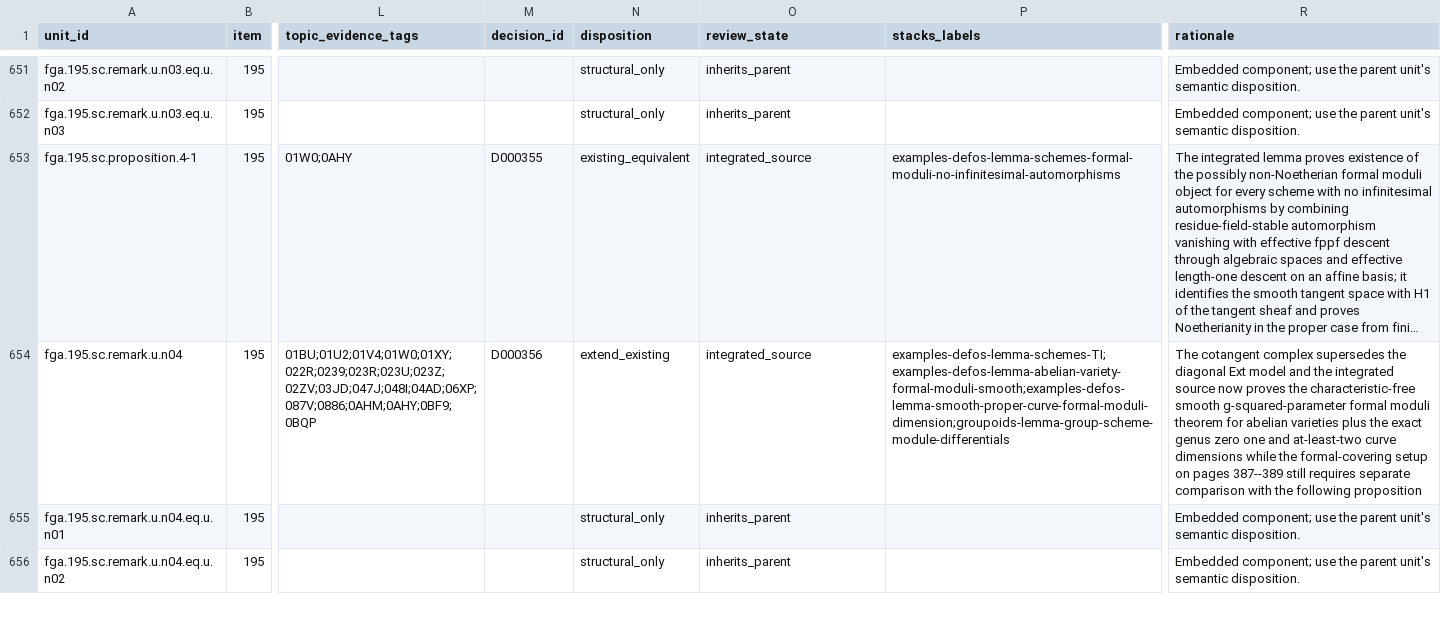
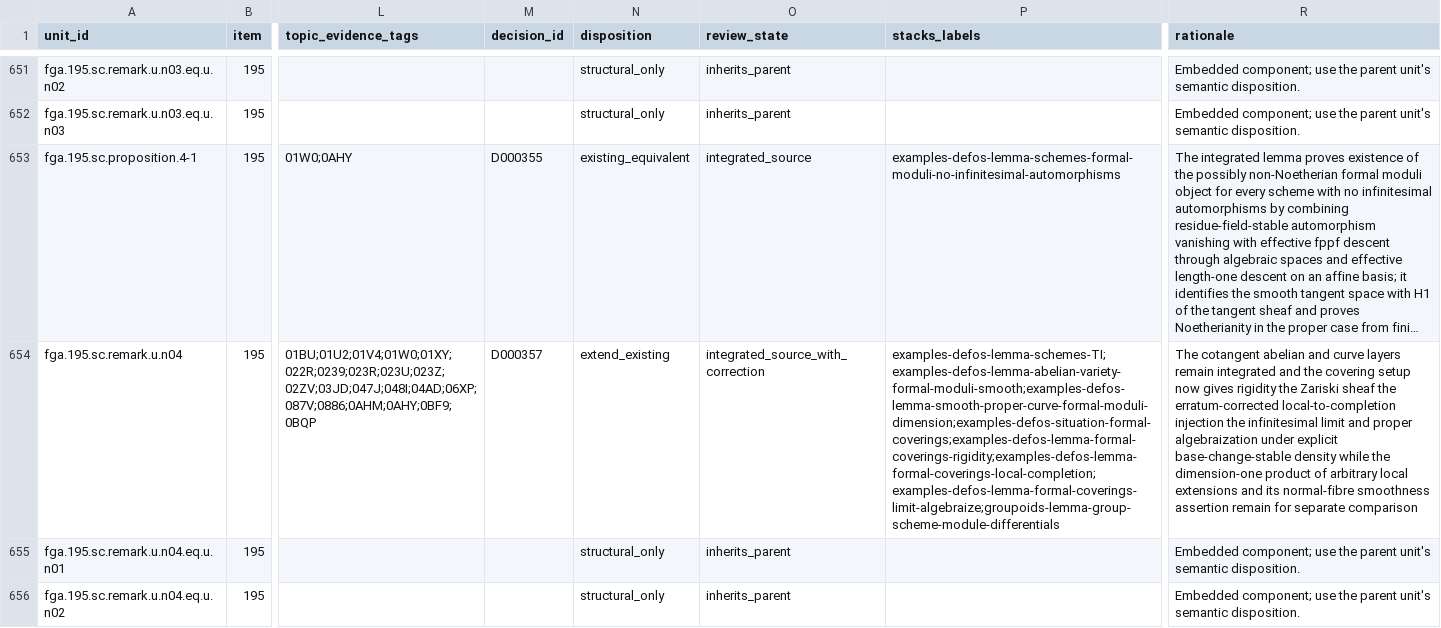
Before and after one commit to KokunoYumeto/stacks-english-ai-edition, a CSV file: fga/map.csv, drawn as a sheet; only a part is shown, gaps mark what is left out; long unchanged cells end in …; the diff covers the shown part only; the diff names each change by its address in the sheet, - before the commit and + after, or states it on an @@ line.

```diff
--- a/fga/map.csv
+++ b/fga/map.csv
-M654 (decision_id): D000356
+M654 (decision_id): D000357
-O654 (review_state): integrated_source
+O654 (review_state): integrated_source_with_correction
-P654 (stacks_labels): examples-defos-lemma-schemes-TI;examples-defos-lemma-abelian-variety-formal-moduli-smooth;examples-defos-lemma-smooth-proper-curve-formal-moduli-dimension;groupoids-lemma-group-scheme-module-differentials
+P654 (stacks_labels): examples-defos-lemma-schemes-TI;examples-defos-lemma-abelian-variety-formal-moduli-smooth;examples-defos-lemma-smooth-proper-curve-formal-moduli-dimension;examples-defos-situation-formal-coverings;examples-defos-lemma-formal-coverings-rigidity;examples-defos-lemma-formal-coverings-local-completion;examples-defos-lemma-formal-coverings-limit-algebraize;groupoids-lemma-group-scheme-module-differentials
-R654 (rationale): The cotangent complex supersedes the diagonal Ext model and the integrated source now proves the characteristic-free smooth g-squared-parameter formal moduli theorem for abelian varieties plus the exact genus zero one and at-least-two curve dimensions while the formal-covering setup on pages 387--389 still requires separate comparison with the following proposition
+R654 (rationale): The cotangent abelian and curve layers remain integrated and the covering setup now gives rigidity the Zariski sheaf the erratum-corrected local-to-completion injection the infinitesimal limit and proper algebraization under explicit base-change-stable density while the dimension-one product of arbitrary local extensions and its normal-fibre smoothness assertion remain for separate comparison
```
Also changed, not shown: 6 edited cells elsewhere in this file, fga/dec.csv, fga/issues.csv, 6 other files.
